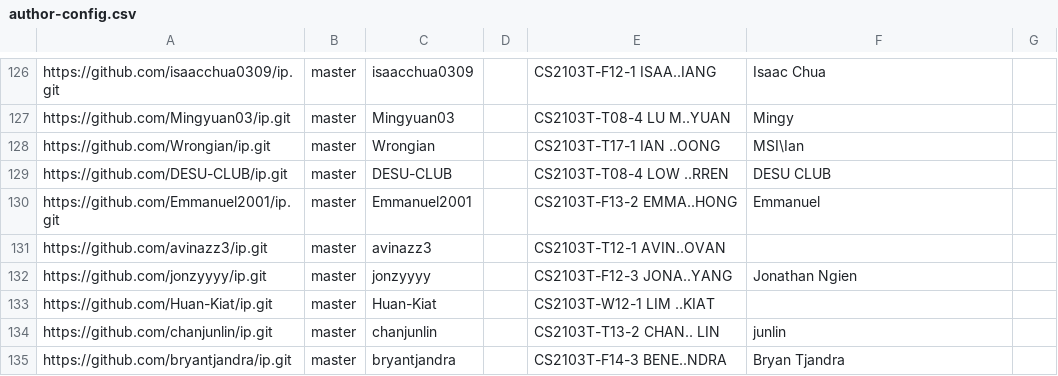
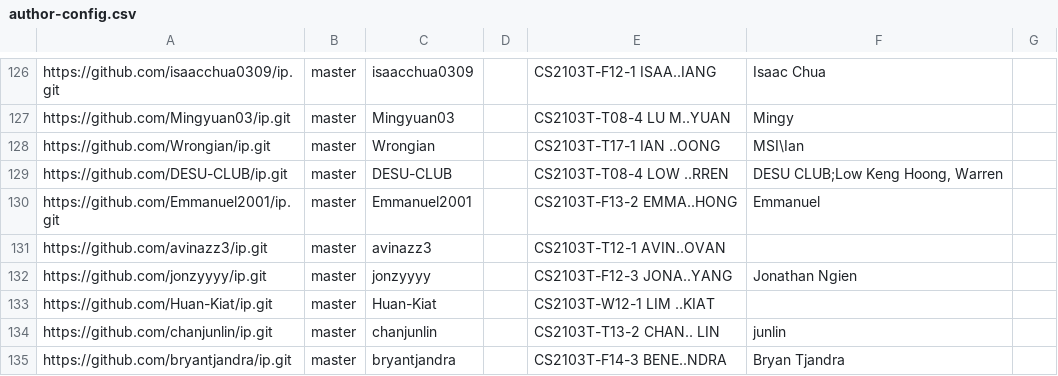
Before and after one commit to nus-cs2103-AY2425S2/ip-dashboard, a CSV file: config/author-config.csv, drawn as a sheet; only a part is shown, gaps mark what is left out.

Commit message:
Update configs

```diff
--- a/config/author-config.csv
+++ b/config/author-config.csv
@@ -128,3 +128,3 @@ https://github.com/Mingyuan03/ip.git,master,Mingyuan03,,CS2103T-T08-4 LU M..YUAN
 https://github.com/Wrongian/ip.git,master,Wrongian,,CS2103T-T17-1 IAN ..OONG,MSI\Ian,
-https://github.com/DESU-CLUB/ip.git,master,DESU-CLUB,,CS2103T-T08-4 LOW ..RREN,DESU CLUB,
+https://github.com/DESU-CLUB/ip.git,master,DESU-CLUB,,CS2103T-T08-4 LOW ..RREN,"DESU CLUB;Low Keng Hoong, Warren",
 https://github.com/Emmanuel2001/ip.git,master,Emmanuel2001,,CS2103T-F13-2 EMMA..HONG,Emmanuel,
```
